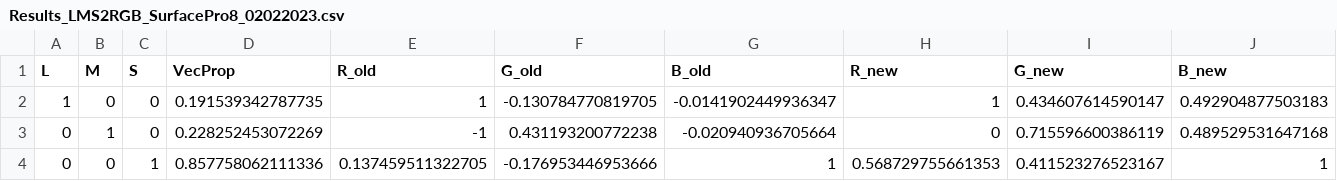
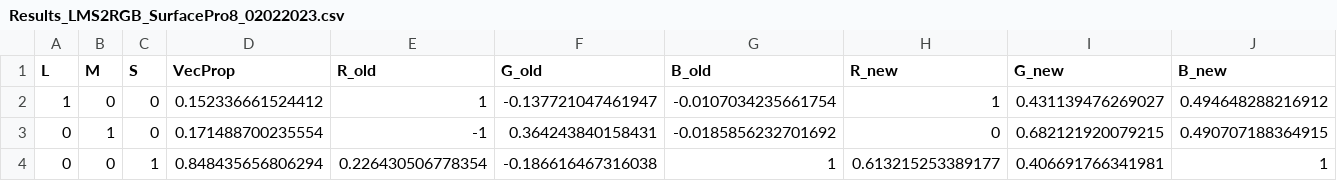
Before and after one commit to perzeption-tech/pz-mvp, a CSV file: ArchiveColorPR670/Results_LMS2RGB_SurfacePro8_02022023.csv, drawn as a sheet.

```diff
--- a/ArchiveColorPR670/Results_LMS2RGB_SurfacePro8_02022023.csv
+++ b/ArchiveColorPR670/Results_LMS2RGB_SurfacePro8_02022023.csv
@@ -1,4 +1,4 @@
 L,M,S,VecProp,R_old,G_old,B_old,R_new,G_new,B_new
-1,0,0,0.191539342787735,1,-0.130784770819705,-0.0141902449936347,1,0.434607614590147,0.492904877503183
-0,1,0,0.228252453072269,-1,0.431193200772238,-0.020940936705664,0,0.715596600386119,0.489529531647168
-0,0,1,0.857758062111336,0.137459511322705,-0.176953446953666,1,0.568729755661353,0.411523276523167,1
+1,0,0,0.152336661524412,1,-0.137721047461947,-0.0107034235661754,1,0.431139476269027,0.494648288216912
+0,1,0,0.171488700235554,-1,0.364243840158431,-0.0185856232701692,0,0.682121920079215,0.490707188364915
+0,0,1,0.848435656806294,0.226430506778354,-0.186616467316038,1,0.613215253389177,0.406691766341981,1
```
Also changed, not shown: 37 other files.
